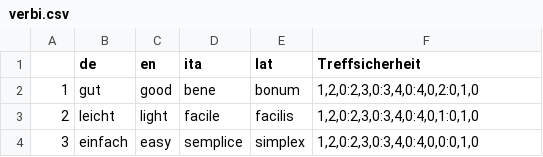
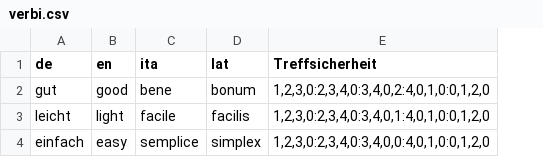
Before and after one commit to McSvenster/vocabulum, a CSV file: verbi.csv, drawn as a sheet; removed rows and columns are numbered as before the commit, all else as after; the diff names each change by its address in the sheet, - before the commit and + after, or states it on an @@ line.

```diff
--- a/verbi.csv
+++ b/verbi.csv
-column A, rows 2-4: 1 | 2 | 3
-E2 (Treffsicherheit): 1,2,0:2,3,0:3,4,0:4,0,2:0,1,0
+E2 (Treffsicherheit): 1,2,3,0:2,3,4,0:3,4,0,2:4,0,1,0:0,1,2,0
-E3 (Treffsicherheit): 1,2,0:2,3,0:3,4,0:4,0,1:0,1,0
+E3 (Treffsicherheit): 1,2,3,0:2,3,4,0:3,4,0,1:4,0,1,0:0,1,2,0
-E4 (Treffsicherheit): 1,2,0:2,3,0:3,4,0:4,0,0:0,1,0
+E4 (Treffsicherheit): 1,2,3,0:2,3,4,0:3,4,0,0:4,0,1,0:0,1,2,0
```
Also changed, not shown: 1 other file.
